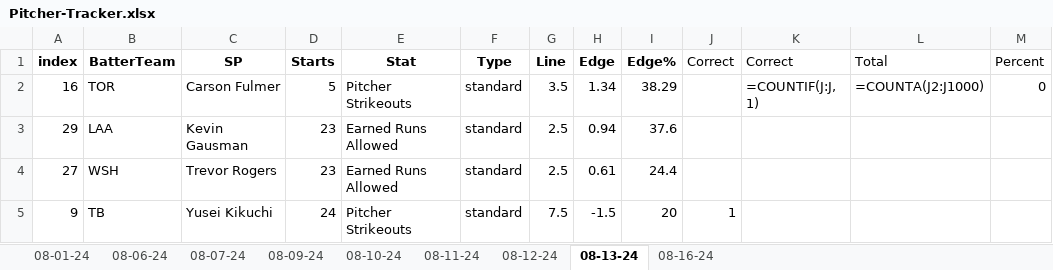
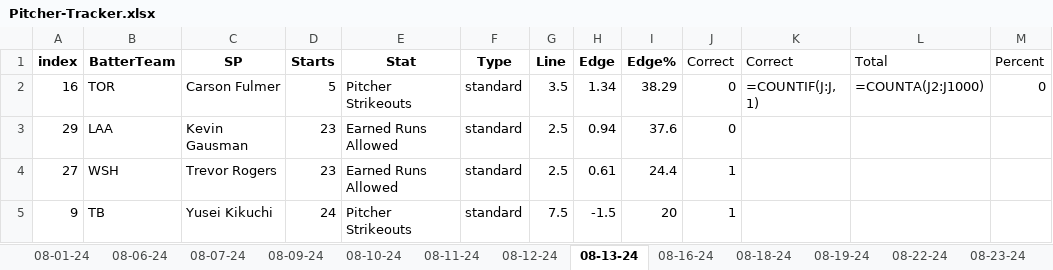
Before and after one commit to Cbkaplinger/Random-Projects, an Excel workbook: MLB/DailyPitcherModel/Pitcher-Tracker.xlsx, sheet 08-13-24, drawn as a sheet; values as stored, in another font and other column widths than the file's, no borders; formulas without a stored value are shown as written; conditional formats not drawn; the diff names each change by its address in the sheet, - before the commit and + after, or states it on an @@ line.

```diff
--- a/MLB/DailyPitcherModel/Pitcher-Tracker.xlsx (sheet 08-13-24)
+++ b/MLB/DailyPitcherModel/Pitcher-Tracker.xlsx (sheet 08-13-24)
+sheet tab: 08-18-24
+sheet tab: 08-19-24
+sheet tab: 08-22-24
+sheet tab: 08-23-24
-J2:J3 (Correct): (empty)
+J2:J3 (Correct): 0
-J4 (Correct): (empty)
+J4 (Correct): 1
```
Also changed, not shown: sheet 08-16-24, other sheet tabs, MLB/NRFI/NRFI-Tracker.xlsx, 5 other files.
